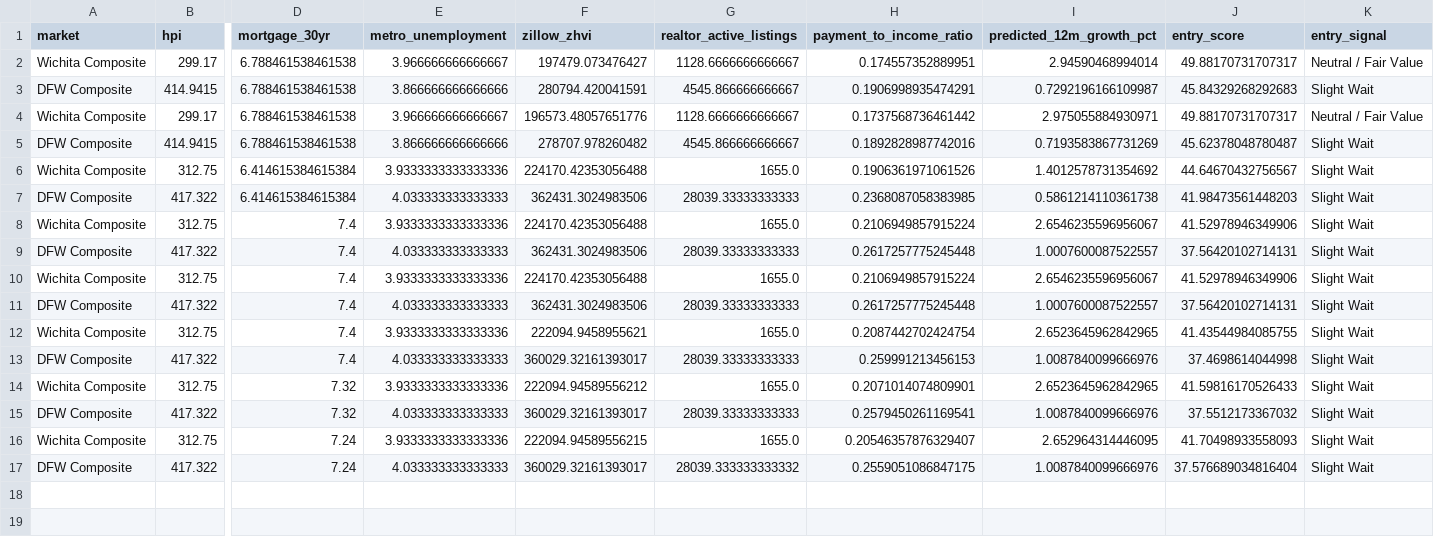
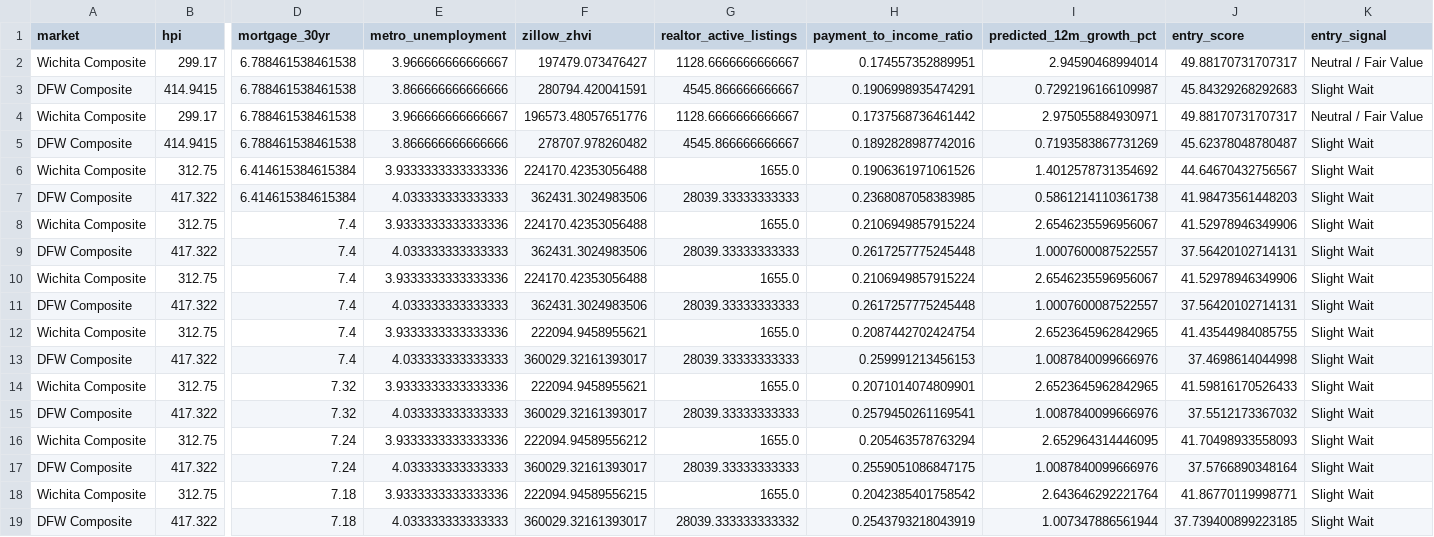
Before and after one commit to dlockar1mtg/HousingIntelligencePlatform, a CSV file: state/v9_monitoring_history.csv, drawn as a sheet; only a part is shown, gaps mark what is left out; rows hold the shown columns only; the diff names each change by its address in the sheet, - before the commit and + after, or states it on an @@ line.

```diff
--- a/state/v9_monitoring_history.csv
+++ b/state/v9_monitoring_history.csv
-F14 (zillow_zhvi): 222094.94589556212
+F14 (zillow_zhvi): 222094.9458955621
-F16 (zillow_zhvi): 222094.94589556215
+F16 (zillow_zhvi): 222094.94589556212
-H16 (payment_to_income_ratio): 0.20546357876329407
+H16 (payment_to_income_ratio): 0.205463578763294
-G17 (realtor_active_listings): 28039.333333333332
+G17 (realtor_active_listings): 28039.33333333333
-J17 (entry_score): 37.576689034816404
+J17 (entry_score): 37.5766890348164
+row 18: Wichita Composite | 312.75 | 7.18 | 3.9333333333333336 | 222094.94589556215 | 1655.0 | 0.2042385401758542 | 2.643646292221764 | 41.86770119998771 | Slight Wait
+row 19: DFW Composite | 417.322 | 7.18 | 4.033333333333333 | 360029.32161393017 | 28039.333333333332 | 0.2543793218043919 | 1.007347886561944 | 37.739400899223185 | Slight Wait
```
Also changed, not shown: state/v10_data_freshness_report.csv, state/v9_monitoring_current_snapshot.csv, 1 other file.
